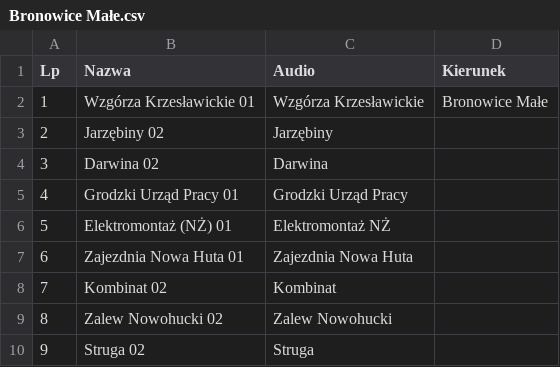
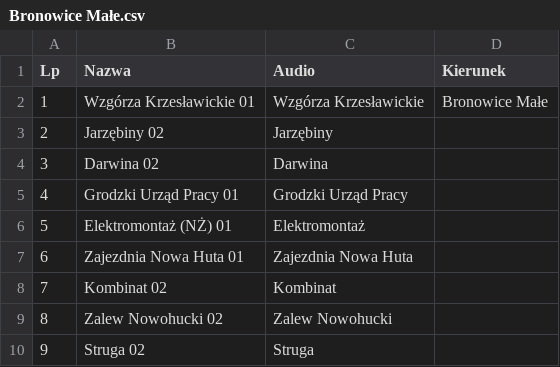
Before and after one commit to RozneOdslonyKMK/Krakow-SIP-SYSTEM, a CSV file: routes/mpk/tramwaj/4/Bronowice Małe.csv, drawn as a sheet; only a part is shown.

Commit message:
4 Bronowice Małe

```diff
--- a/routes/mpk/tramwaj/4/Bronowice Małe.csv
+++ b/routes/mpk/tramwaj/4/Bronowice Małe.csv
@@ -5,3 +5,3 @@ Lp;Nazwa;Audio;Kierunek
 4;Grodzki Urząd Pracy 01;Grodzki Urząd Pracy;
-5;Elektromontaż (NŻ) 01;Elektromontaż NŻ;
+5;Elektromontaż (NŻ) 01;Elektromontaż;
 6;Zajezdnia Nowa Huta 01;Zajezdnia Nowa Huta;
```
